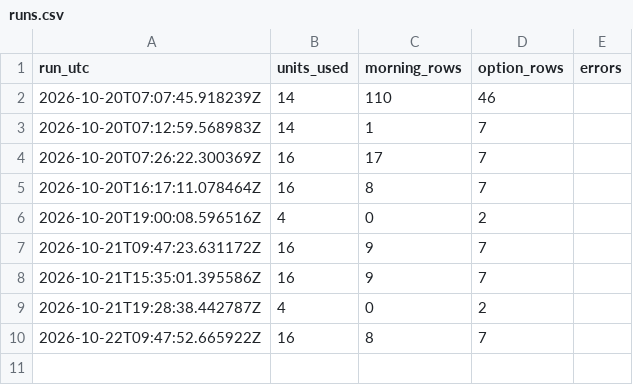
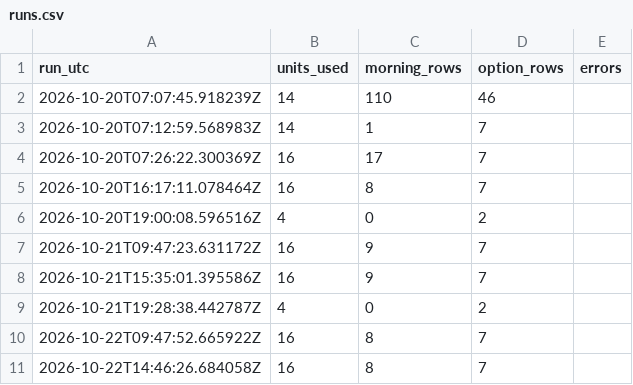
Before and after one commit to jaivardhan-bhola/flight-tracker, a CSV file: data/runs.csv, drawn as a sheet.

```diff
--- a/data/runs.csv
+++ b/data/runs.csv
@@ -10 +10,2 @@ run_utc,units_used,morning_rows,option_rows,errors
 2026-10-22T09:47:52.665922Z,16,8,7,
+2026-10-22T14:46:26.684058Z,16,8,7,
```
Also changed, not shown: data/morning_delays.csv, data/options.csv, 5 other files.
